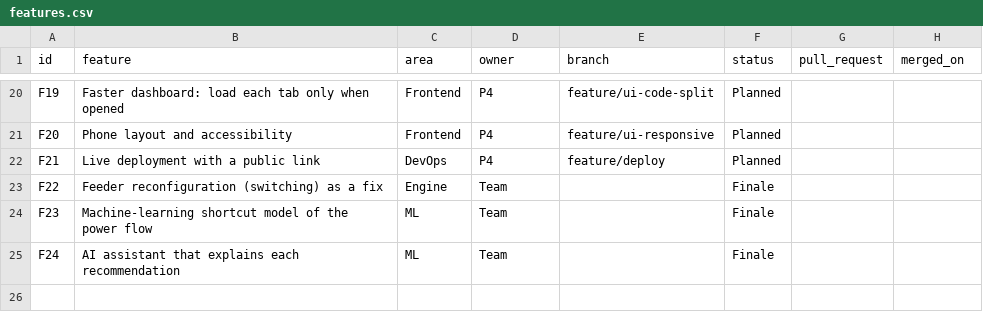
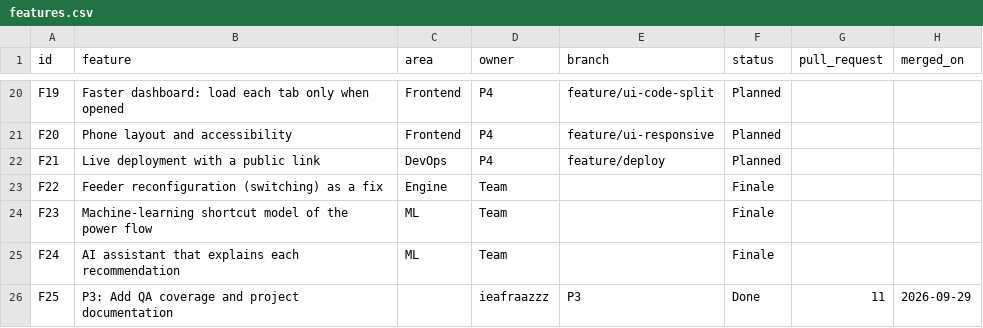
Before and after one commit to abhay-hanchate/GridTwin, a CSV file: features.csv, drawn as a sheet; only a part is shown, gaps mark what is left out.

```diff
--- a/features.csv
+++ b/features.csv
@@ -25 +25,2 @@ F23,Machine-learning shortcut model of the power flow,ML,Team,,Finale,,
 F24,AI assistant that explains each recommendation,ML,Team,,Finale,,
+F25,P3: Add QA coverage and project documentation,,ieafraazzz,P3,Done,11,2026-09-29
```
Also changed, not shown: 1 other file.
